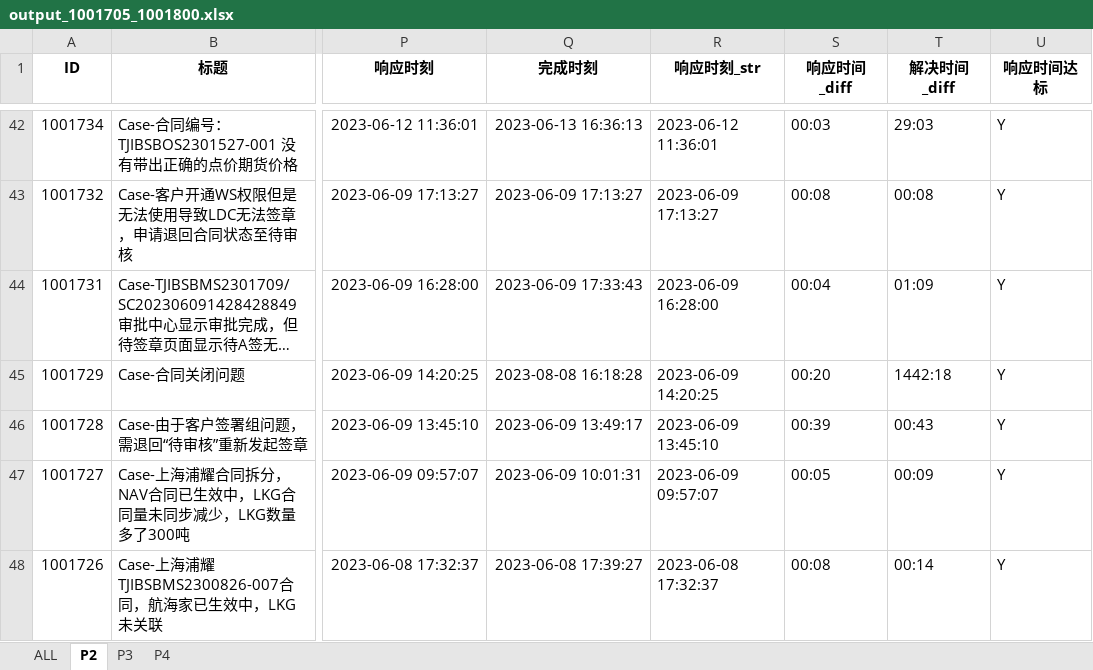
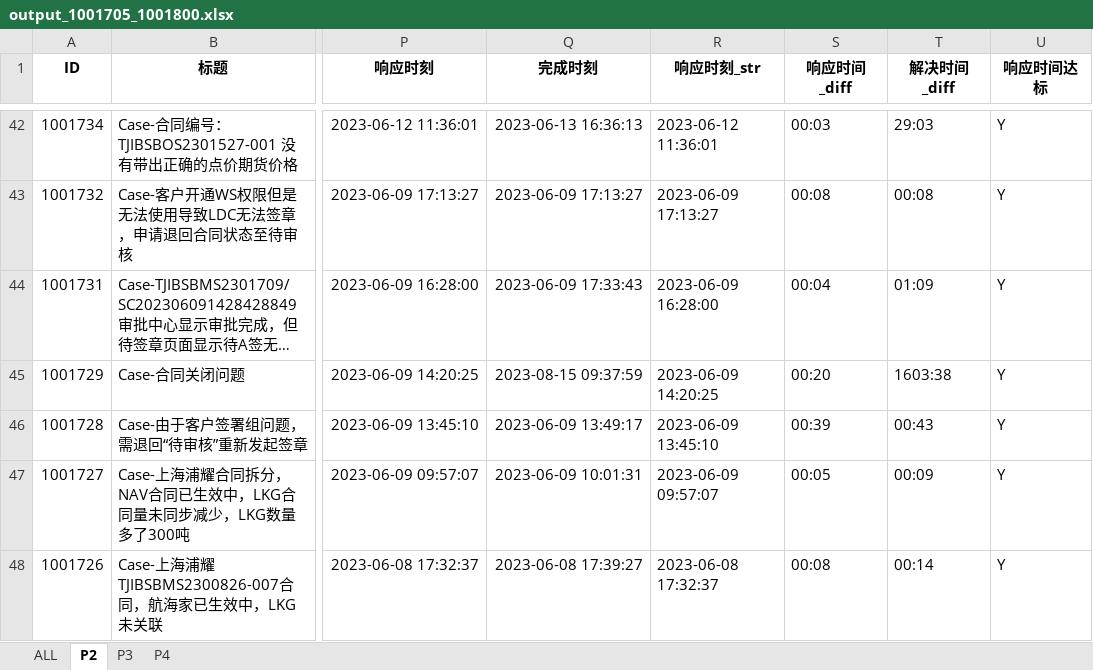
Before and after one commit to AnthonyChen0921/LDC-TAPD-script, an Excel workbook: output/output_1001705_1001800.xlsx, sheet P2, drawn as a sheet; only a part is shown, gaps mark what is left out; long unchanged cells end in …; values as stored, in another font and other column widths than the file's, no borders; the diff names each change by its address in the sheet, - before the commit and + after, or states it on an @@ line.

```diff
--- a/output/output_1001705_1001800.xlsx (sheet P2)
+++ b/output/output_1001705_1001800.xlsx (sheet P2)
-Q45 (完成时刻): 2023-08-08 16:18:28
+Q45 (完成时刻): 2023-08-15 09:37:59
-T45 (解决时间_diff): 1442:18
+T45 (解决时间_diff): 1603:38
```
Also changed, not shown: sheet ALL, input.xlsx, 7 other files.
